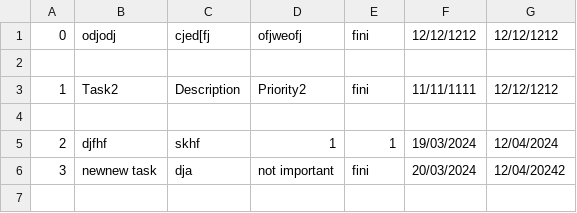
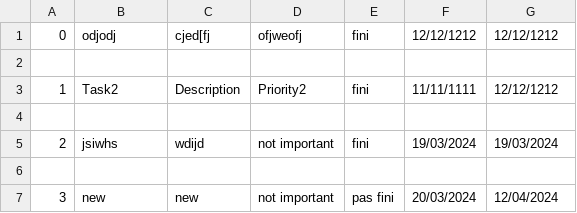
Before and after one commit to Mr-Bellali/To-Do-List, a CSV file: taches.csv, drawn as a sheet.

```diff
--- a/taches.csv
+++ b/taches.csv
@@ -4,3 +4,4 @@
 
-2,djfhf,skhf,1,1,19/03/2024,12/04/2024
-3,newnew task ,dja,not important,fini,20/03/2024,12/04/20242
+2,jsiwhs,wdijd,not important,fini,19/03/2024,19/03/2024
+
+3,new,new,not important,pas fini,20/03/2024,12/04/2024
```
Also changed, not shown: 2 other files.
